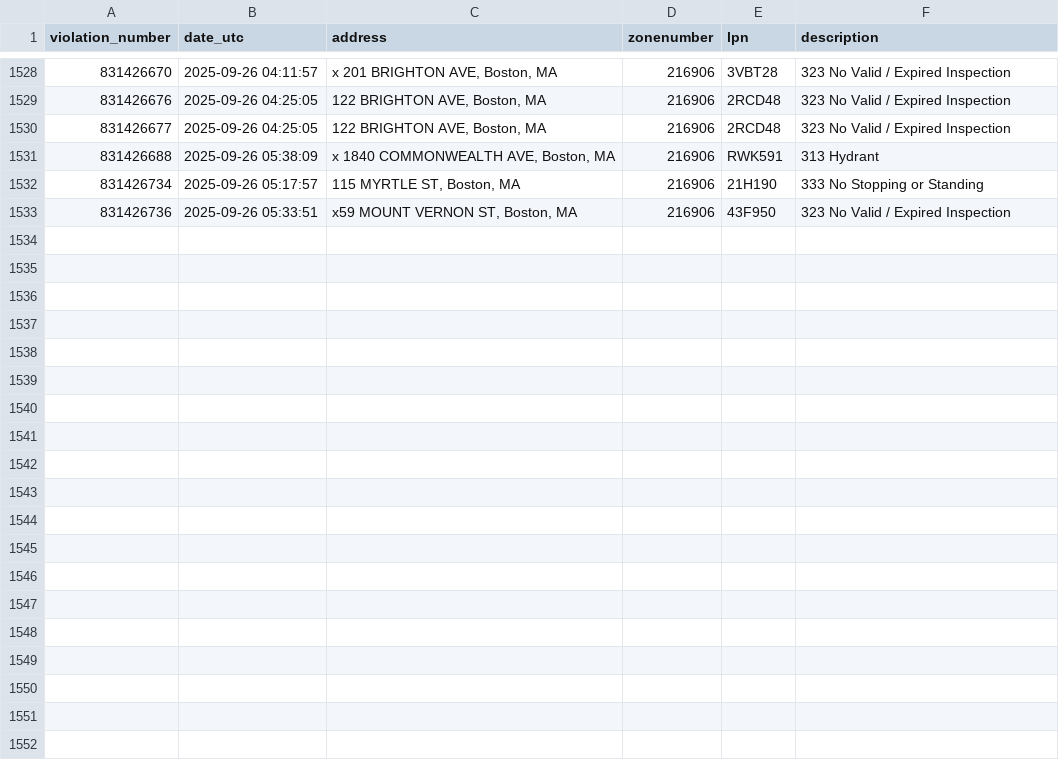
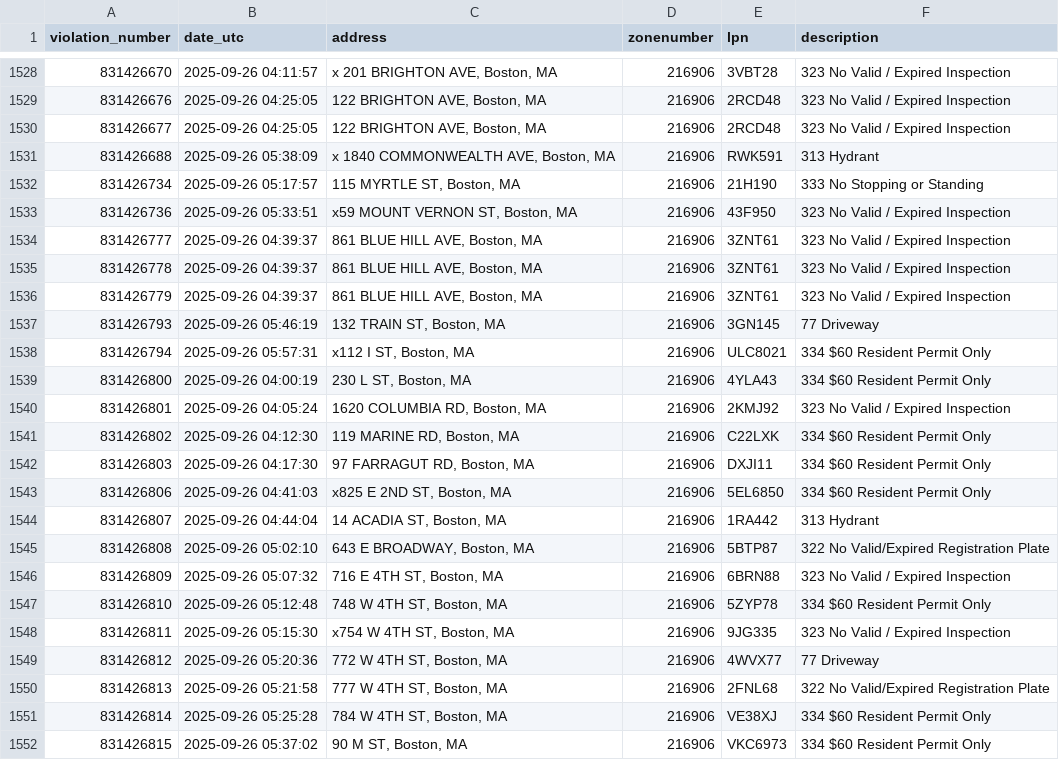
Before and after one commit to jack898/PollingAuto, a CSV file: filtered_boston_tickets.csv, drawn as a sheet; only a part is shown, gaps mark what is left out; the diff covers the shown part only.

```diff
--- a/filtered_boston_tickets.csv
+++ b/filtered_boston_tickets.csv
@@ -1533 +1533,20 @@ violation_number,date_utc,address,zonenumber,lpn,description
 831426736,2025-09-26 05:33:51,"x59 MOUNT VERNON ST, Boston, MA",216906,43F950,323 No Valid / Expired Inspection
+831426777,2025-09-26 04:39:37,"861 BLUE HILL AVE, Boston, MA",216906,3ZNT61,323 No Valid / Expired Inspection
+831426778,2025-09-26 04:39:37,"861 BLUE HILL AVE, Boston, MA",216906,3ZNT61,323 No Valid / Expired Inspection
+831426779,2025-09-26 04:39:37,"861 BLUE HILL AVE, Boston, MA",216906,3ZNT61,323 No Valid / Expired Inspection
+831426793,2025-09-26 05:46:19,"132 TRAIN ST, Boston, MA",216906,3GN145,77 Driveway
+831426794,2025-09-26 05:57:31,"x112 I ST, Boston, MA",216906,ULC8021,334 $60 Resident Permit Only
+831426800,2025-09-26 04:00:19,"230 L ST, Boston, MA",216906,4YLA43,334 $60 Resident Permit Only
+831426801,2025-09-26 04:05:24,"1620 COLUMBIA RD, Boston, MA",216906,2KMJ92,323 No Valid / Expired Inspection
+831426802,2025-09-26 04:12:30,"119 MARINE RD, Boston, MA",216906,C22LXK,334 $60 Resident Permit Only
+831426803,2025-09-26 04:17:30,"97 FARRAGUT RD, Boston, MA",216906,DXJI11,334 $60 Resident Permit Only
+831426806,2025-09-26 04:41:03,"x825 E 2ND ST, Boston, MA",216906,5EL6850,334 $60 Resident Permit Only
+831426807,2025-09-26 04:44:04,"14 ACADIA ST, Boston, MA",216906,1RA442,313 Hydrant
+831426808,2025-09-26 05:02:10,"643 E BROADWAY, Boston, MA",216906,5BTP87,322 No Valid/Expired Registration Plate
+831426809,2025-09-26 05:07:32,"716 E 4TH ST, Boston, MA",216906,6BRN88,323 No Valid / Expired Inspection
+831426810,2025-09-26 05:12:48,"748 W 4TH ST, Boston, MA",216906,5ZYP78,334 $60 Resident Permit Only
+831426811,2025-09-26 05:15:30,"x754 W 4TH ST, Boston, MA",216906,9JG335,323 No Valid / Expired Inspection
+831426812,2025-09-26 05:20:36,"772 W 4TH ST, Boston, MA",216906,4WVX77,77 Driveway
+831426813,2025-09-26 05:21:58,"777 W 4TH ST, Boston, MA",216906,2FNL68,322 No Valid/Expired Registration Plate
+831426814,2025-09-26 05:25:28,"784 W 4TH ST, Boston, MA",216906,VE38XJ,334 $60 Resident Permit Only
+831426815,2025-09-26 05:37:02,"90 M ST, Boston, MA",216906,VKC6973,334 $60 Resident Permit Only
```
Also changed, not shown: 9 added rows elsewhere in this file, 3 other files.
